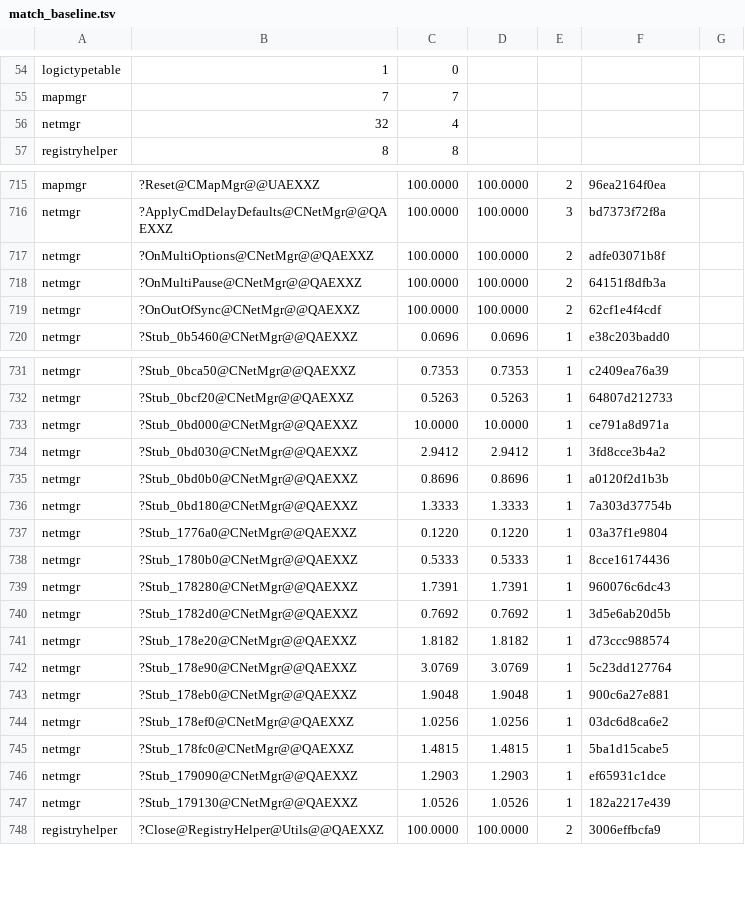
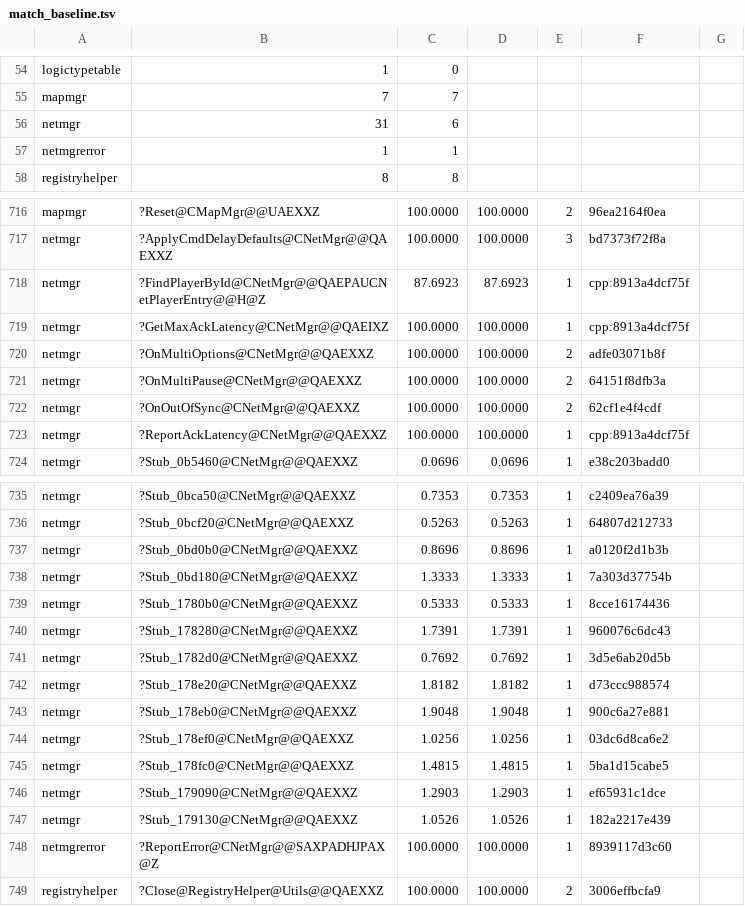
Before and after one commit to sushi-shi/gruntz-decomp, a TSV file: config/match_baseline.tsv, drawn as a sheet; only a part is shown, gaps mark what is left out.

```diff
--- a/config/match_baseline.tsv
+++ b/config/match_baseline.tsv
@@ -55,3 +55,4 @@ logictypetable	1	0
 mapmgr	7	7
-netmgr	32	4
+netmgr	31	6
+netmgrerror	1	1
 registryhelper	8	8
@@ -716,2 +717,4 @@ mapmgr	?Reset@CMapMgr@@UAEXXZ	100.0000	100.0000	2	96ea2164f0ea
 netmgr	?ApplyCmdDelayDefaults@CNetMgr@@QAEXXZ	100.0000	100.0000	3	bd7373f72f8a
+netmgr	?FindPlayerById@CNetMgr@@QAEPAUCNetPlayerEntry@@H@Z	87.6923	87.6923	1	cpp:8913a4dcf75f
+netmgr	?GetMaxAckLatency@CNetMgr@@QAEIXZ	100.0000	100.0000	1	cpp:8913a4dcf75f
 netmgr	?OnMultiOptions@CNetMgr@@QAEXXZ	100.0000	100.0000	2	adfe03071b8f
@@ -719,2 +722,3 @@ netmgr	?OnMultiPause@CNetMgr@@QAEXXZ	100.0000	100.0000	2	64151f8dfb3a
 netmgr	?OnOutOfSync@CNetMgr@@QAEXXZ	100.0000	100.0000	2	62cf1e4f4cdf
+netmgr	?ReportAckLatency@CNetMgr@@QAEXXZ	100.0000	100.0000	1	cpp:8913a4dcf75f
 netmgr	?Stub_0b5460@CNetMgr@@QAEXXZ	0.0696	0.0696	1	e38c203badd0
@@ -732,7 +736,4 @@ netmgr	?Stub_0bca50@CNetMgr@@QAEXXZ	0.7353	0.7353	1	c2409ea76a39
 netmgr	?Stub_0bcf20@CNetMgr@@QAEXXZ	0.5263	0.5263	1	64807d212733
-netmgr	?Stub_0bd000@CNetMgr@@QAEXXZ	10.0000	10.0000	1	ce791a8d971a
-netmgr	?Stub_0bd030@CNetMgr@@QAEXXZ	2.9412	2.9412	1	3fd8cce3b4a2
 netmgr	?Stub_0bd0b0@CNetMgr@@QAEXXZ	0.8696	0.8696	1	a0120f2d1b3b
 netmgr	?Stub_0bd180@CNetMgr@@QAEXXZ	1.3333	1.3333	1	7a303d37754b
-netmgr	?Stub_1776a0@CNetMgr@@QAEXXZ	0.1220	0.1220	1	03a37f1e9804
 netmgr	?Stub_1780b0@CNetMgr@@QAEXXZ	0.5333	0.5333	1	8cce16174436
@@ -741,3 +742,2 @@ netmgr	?Stub_1782d0@CNetMgr@@QAEXXZ	0.7692	0.7692	1	3d5e6ab20d5b
 netmgr	?Stub_178e20@CNetMgr@@QAEXXZ	1.8182	1.8182	1	d73ccc988574
-netmgr	?Stub_178e90@CNetMgr@@QAEXXZ	3.0769	3.0769	1	5c23dd127764
 netmgr	?Stub_178eb0@CNetMgr@@QAEXXZ	1.9048	1.9048	1	900c6a27e881
@@ -747,2 +747,3 @@ netmgr	?Stub_179090@CNetMgr@@QAEXXZ	1.2903	1.2903	1	ef65931c1dce
 netmgr	?Stub_179130@CNetMgr@@QAEXXZ	1.0526	1.0526	1	182a2217e439
+netmgrerror	?ReportError@CNetMgr@@SAXPADHJPAX@Z	100.0000	100.0000	1	8939117d3c60
 registryhelper	?Close@RegistryHelper@Utils@@QAEXXZ	100.0000	100.0000	2	3006effbcfa9
```
Also changed, not shown: 6 other files.
